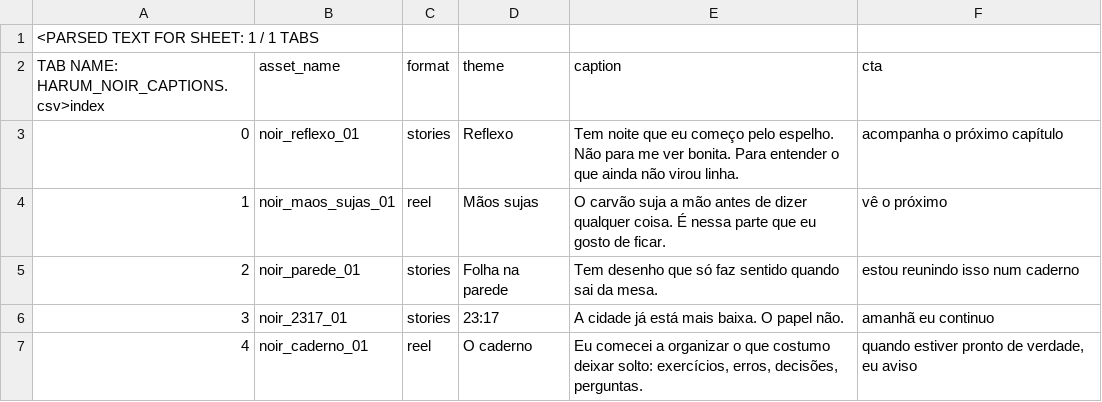
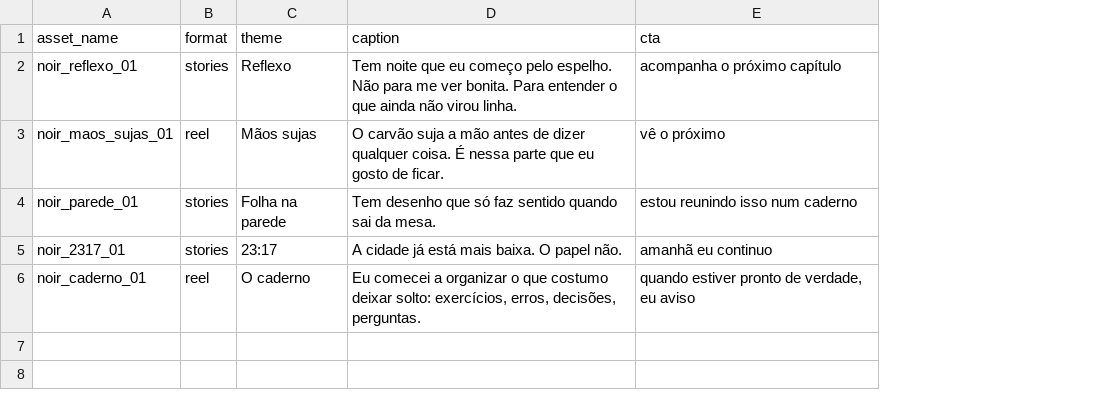
Before and after one commit to suryamayaharum-droid/ai23, a CSV file: ecosystem/docs/HARUM_NOIR_CAPTIONS.csv, drawn as a sheet; removed rows and columns are numbered as before the commit, all else as after; the diff names each change by its address in the sheet, - before the commit and + after, or states it on an @@ line.

```diff
--- a/ecosystem/docs/HARUM_NOIR_CAPTIONS.csv
+++ b/ecosystem/docs/HARUM_NOIR_CAPTIONS.csv
-column A, rows 2-7: TAB NAME: HARUM_NOIR_CAPTIONS.csv>index | 0 | 1 | 2 | 3 | 4
-row 1: <PARSED TEXT FOR SHEET: 1 / 1 TABS
```
Also changed, not shown: 41 other files.
